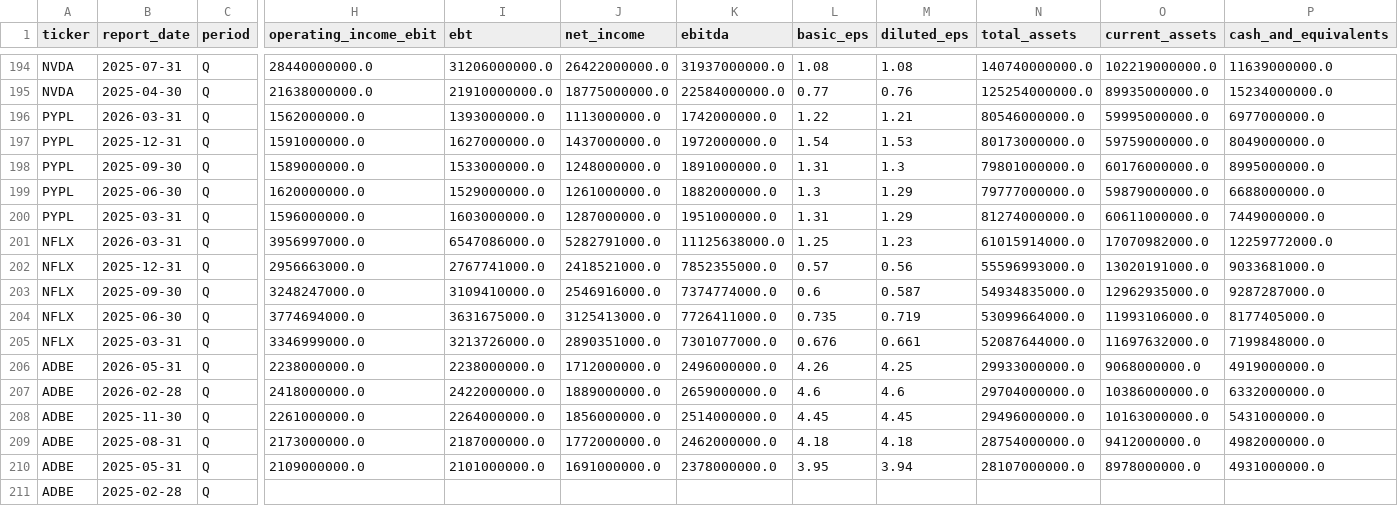
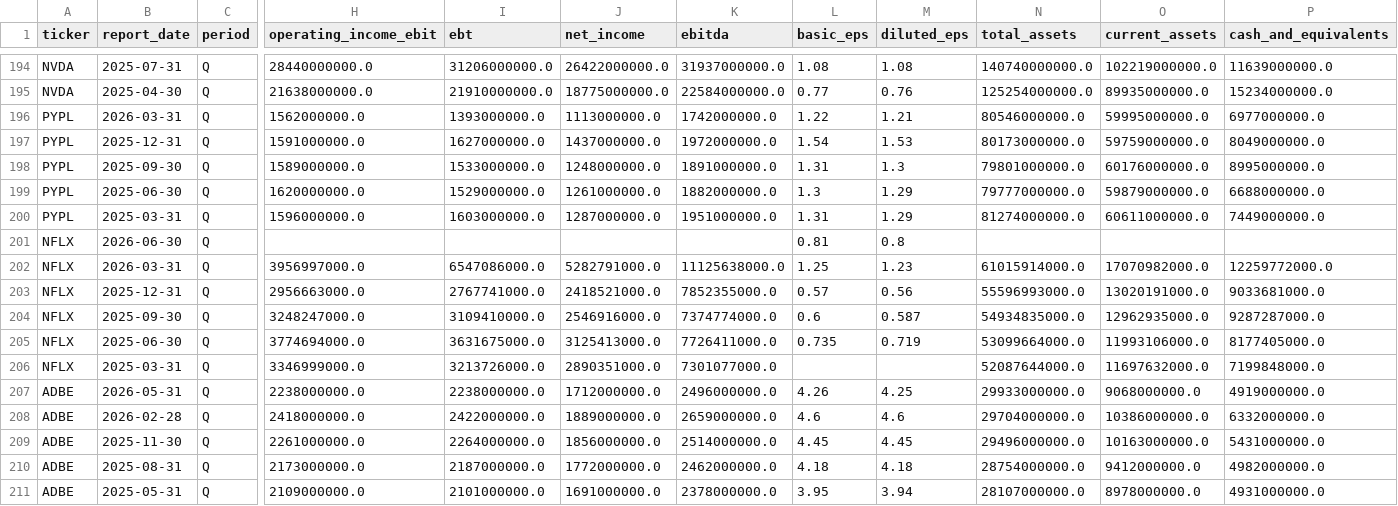
Before and after one commit to laihoangson/financial-analytic, a CSV file: data/cleaned/financial_statements.csv, drawn as a sheet; only a part is shown, gaps mark what is left out; the shorter side is filled out with more unchanged rows; addresses are those after the commit; rows hold the shown columns only; the diff names each change by its address in the sheet, - before the commit and + after, or states it on an @@ line.

```diff
--- a/data/cleaned/financial_statements.csv
+++ b/data/cleaned/financial_statements.csv
+row 201: NFLX | 2026-06-30 | Q |  |  |  |  | 0.81 | 0.8
-L206 (basic_eps): 0.676
+L206 (basic_eps): (empty)
-M206 (diluted_eps): 0.661
+M206 (diluted_eps): (empty)
```
Also changed, not shown: data/raw/raw_financials_quarterly.csv, 2 other files.
